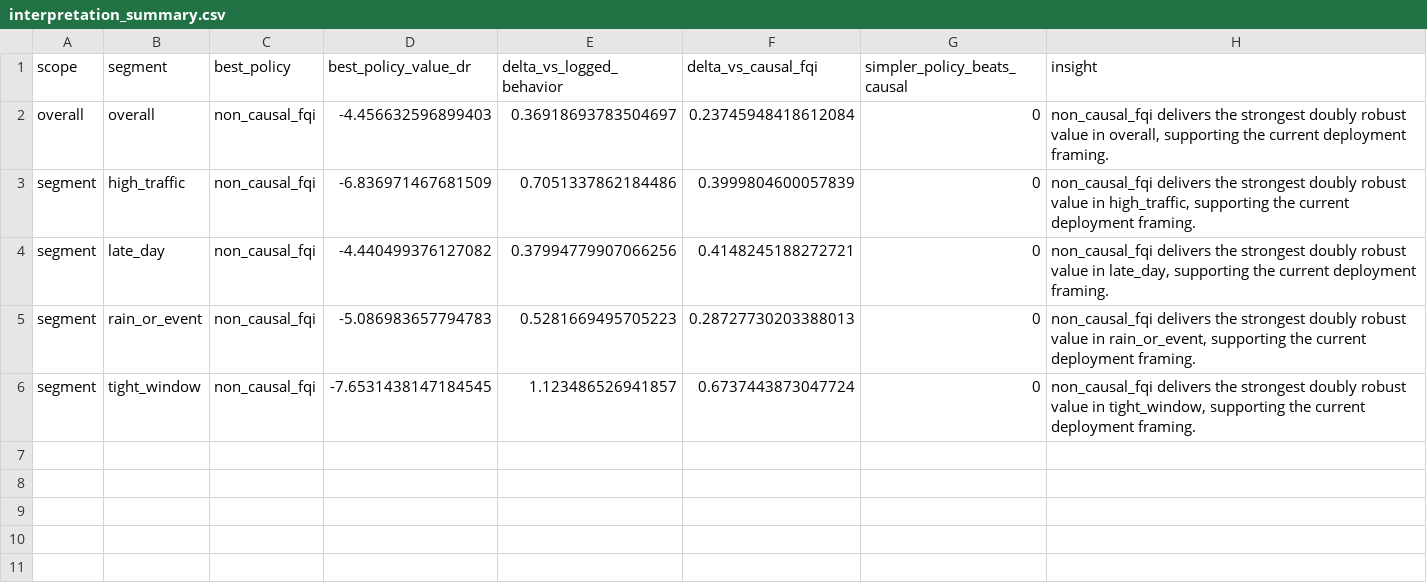
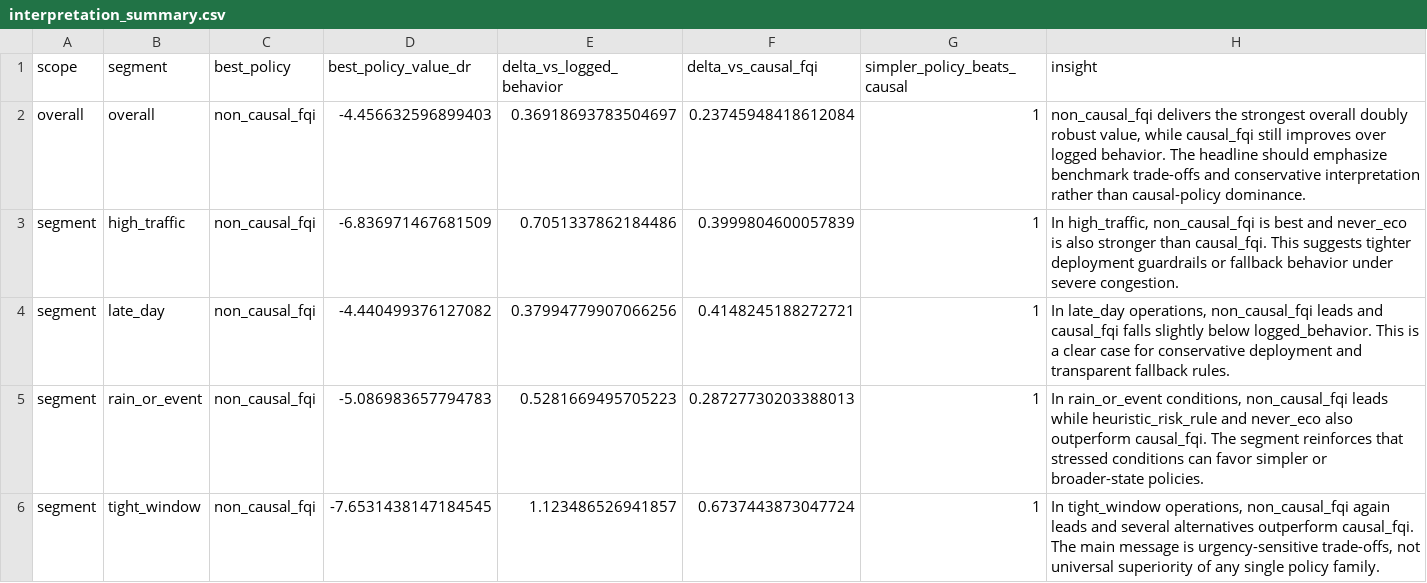
Before and after one commit to madrazaldi/Causal-RL, a CSV file: results/interpretation_summary.csv, drawn as a sheet.

```diff
--- a/results/interpretation_summary.csv
+++ b/results/interpretation_summary.csv
@@ -1,6 +1,6 @@
 scope,segment,best_policy,best_policy_value_dr,delta_vs_logged_behavior,delta_vs_causal_fqi,simpler_policy_beats_causal,insight
-overall,overall,non_causal_fqi,-4.456632596899403,0.36918693783504697,0.23745948418612084,0,"non_causal_fqi delivers the strongest doubly robust value in overall, supporting the current deployment framing."
-segment,high_traffic,non_causal_fqi,-6.836971467681509,0.7051337862184486,0.3999804600057839,0,"non_causal_fqi delivers the strongest doubly robust value in high_traffic, supporting the current deployment framing."
-segment,late_day,non_causal_fqi,-4.440499376127082,0.37994779907066256,0.4148245188272721,0,"non_causal_fqi delivers the strongest doubly robust value in late_day, supporting the current deployment framing."
-segment,rain_or_event,non_causal_fqi,-5.086983657794783,0.5281669495705223,0.28727730203388013,0,"non_causal_fqi delivers the strongest doubly robust value in rain_or_event, supporting the current deployment framing."
-segment,tight_window,non_causal_fqi,-7.6531438147184545,1.123486526941857,0.6737443873047724,0,"non_causal_fqi delivers the strongest doubly robust value in tight_window, supporting the current deployment framing."
+overall,overall,non_causal_fqi,-4.456632596899403,0.36918693783504697,0.23745948418612084,1,"non_causal_fqi delivers the strongest overall doubly robust value, while causal_fqi still improves over logged behavior. The headline should emphasize benchmark trade-offs and conservative interpretation rather than causal-policy dominance."
+segment,high_traffic,non_causal_fqi,-6.836971467681509,0.7051337862184486,0.3999804600057839,1,"In high_traffic, non_causal_fqi is best and never_eco is also stronger than causal_fqi. This suggests tighter deployment guardrails or fallback behavior under severe congestion."
+segment,late_day,non_causal_fqi,-4.440499376127082,0.37994779907066256,0.4148245188272721,1,"In late_day operations, non_causal_fqi leads and causal_fqi falls slightly below logged_behavior. This is a clear case for conservative deployment and transparent fallback rules."
+segment,rain_or_event,non_causal_fqi,-5.086983657794783,0.5281669495705223,0.28727730203388013,1,"In rain_or_event conditions, non_causal_fqi leads while heuristic_risk_rule and never_eco also outperform causal_fqi. The segment reinforces that stressed conditions can favor simpler or broader-state policies."
+segment,tight_window,non_causal_fqi,-7.6531438147184545,1.123486526941857,0.6737443873047724,1,"In tight_window operations, non_causal_fqi again leads and several alternatives outperform causal_fqi. The main message is urgency-sensitive trade-offs, not universal superiority of any single policy family."
```
Also changed, not shown: 18 other files.
